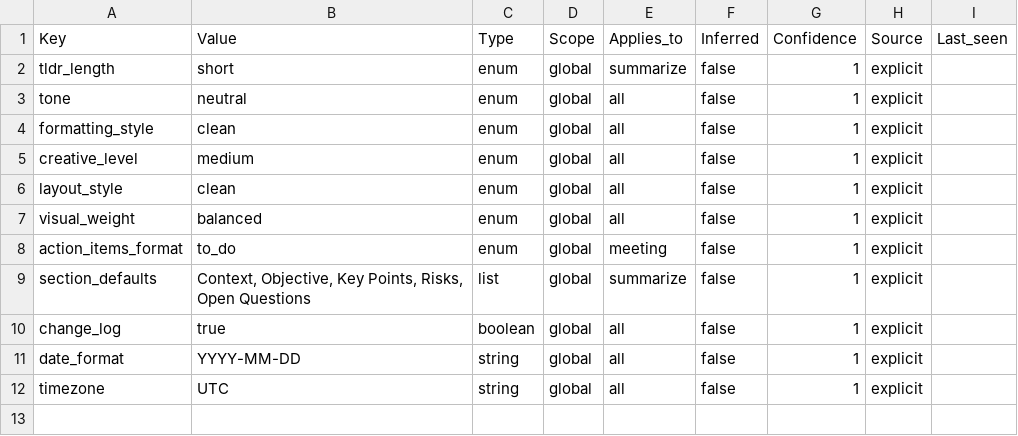
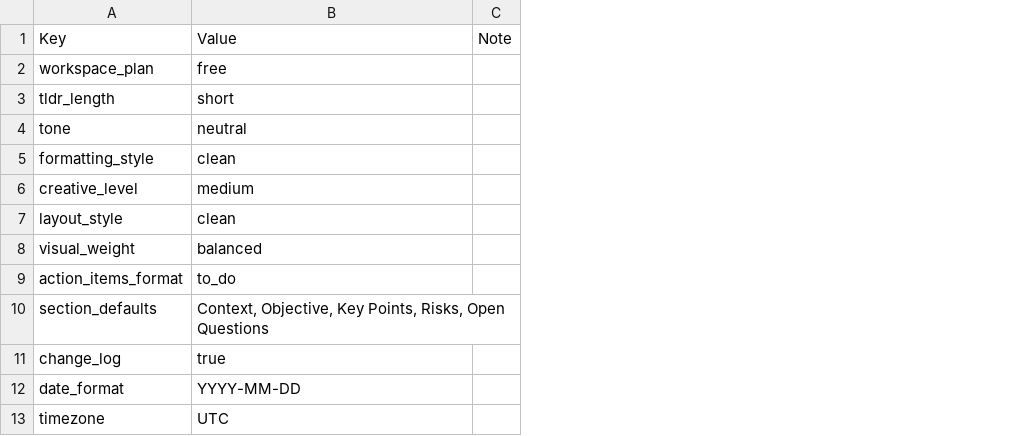
Before and after one commit to MN-company/notion-autopilot, a CSV file: seed_preferences.csv, drawn as a sheet; removed rows and columns are numbered as before the commit, all else as after; the diff names each change by its address in the sheet, - before the commit and + after, or states it on an @@ line.

Commit message:
Add file upload support and simplify preferences DB

```diff
--- a/seed_preferences.csv
+++ b/seed_preferences.csv
-column C, rows 1-12: Type | enum | enum | enum | enum | enum | enum | enum | list | boolean | string | string
-column D, rows 1-12: Scope | global | global | global | global | global | global | global | global | global | global | global
-column E, rows 1-12: Applies_to | summarize | all | all | all | all | all | meeting | summarize | all | all | all
-column F, rows 1-12: Inferred | false | false | false | false | false | false | false | false | false | false | false
-column G, rows 1-12: Confidence | 1 | 1 | 1 | 1 | 1 | 1 | 1 | 1 | 1 | 1 | 1
-column H, rows 1-12: Source | explicit | explicit | explicit | explicit | explicit | explicit | explicit | explicit | explicit | explicit | explicit
-column I, row 1: Last_seen
+column C, row 1: Note
+row 2: workspace_plan | free
```
Also changed, not shown: 3 other files.
